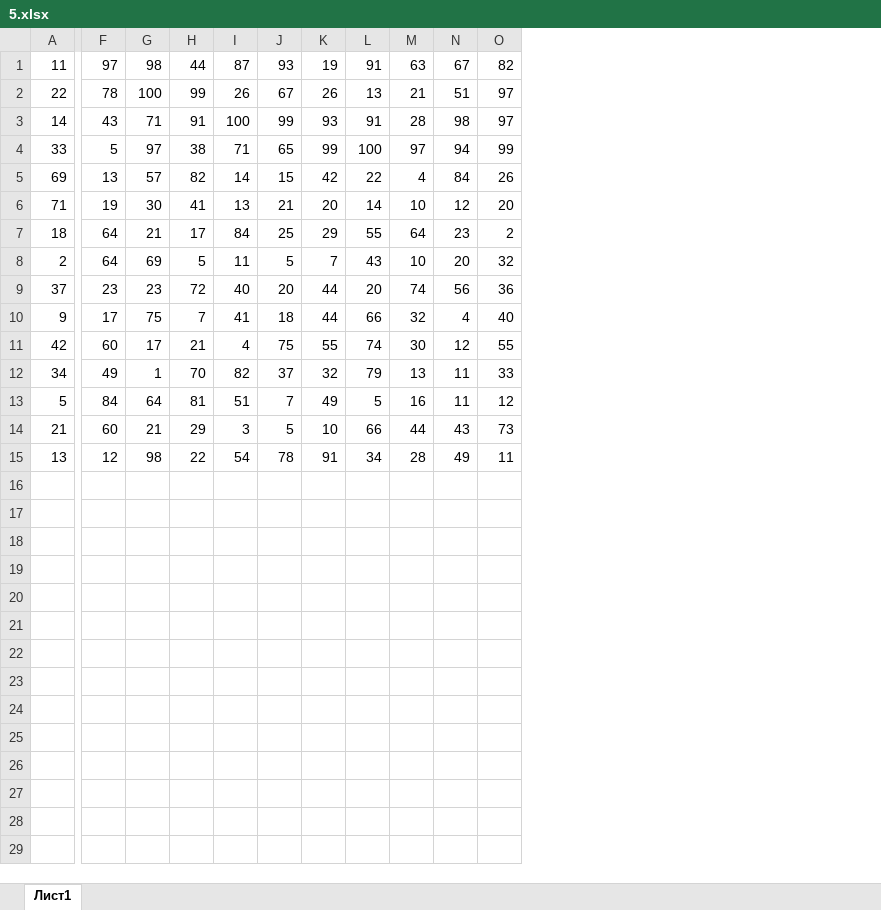
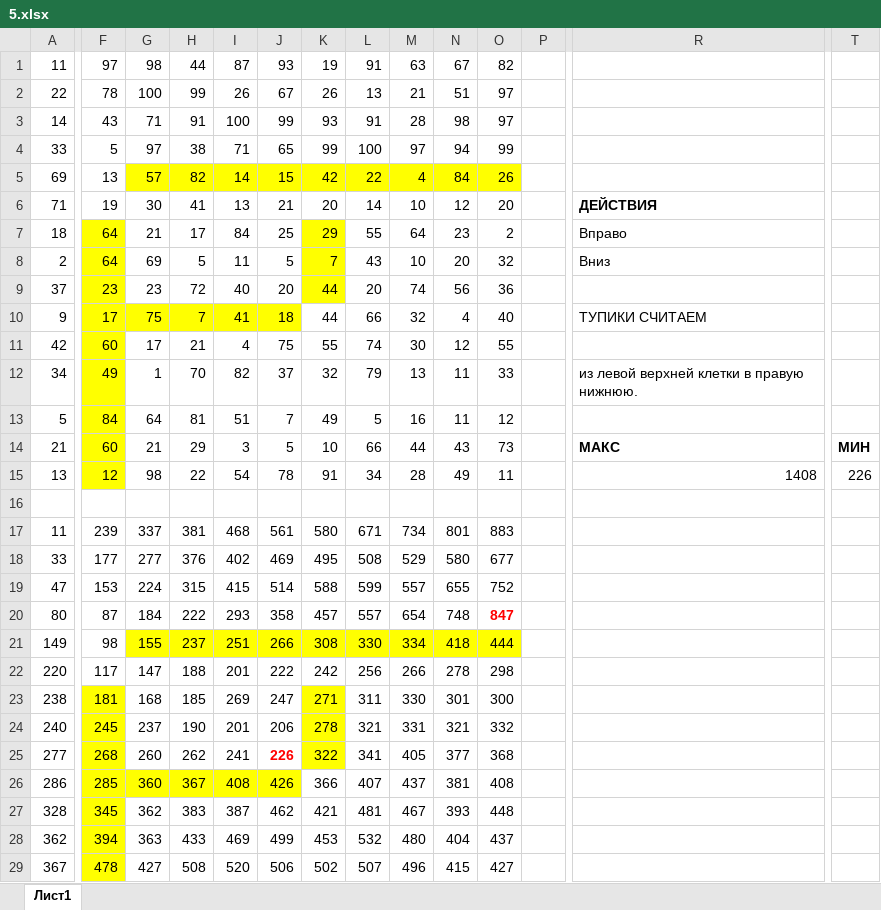
Before and after one commit to Kolonin-Gleb/ICT_EGE, an Excel workbook: 42_Tables_3/homework/5.xlsx, sheet Лист1, drawn as a sheet; only a part is shown, gaps mark what is left out; values as stored, in another font and other column widths than the file's, no borders; rows hold the shown columns only; the diff covers the shown part only; the diff names each change by its address in the sheet, - before the commit and + after, or states it on an @@ line.

```diff
--- a/42_Tables_3/homework/5.xlsx (sheet Лист1)
+++ b/42_Tables_3/homework/5.xlsx (sheet Лист1)
+column P, empty
+column R, rows 6-15: ДЕЙСТВИЯ | Вправо | Вниз |  | ТУПИКИ СЧИТАЕМ |  | из левой верхней клетки в правую нижнюю. |  | МАКС | 1408
+column T, rows 14-15: МИН | 226
-G5:O5 fill: none
+G5:O5 fill: #FFFF00
-F7:F9 fill: none
+F7:F9 fill: #FFFF00
-K7:K9 fill: none
+K7:K9 fill: #FFFF00
-F10:J10 fill: none
+F10:J10 fill: #FFFF00
-F11:F15 fill: none
+F11:F15 fill: #FFFF00
+row 16: (empty)
+row 17: 11 | 239 | 337 | 381 | 468 | 561 | 580 | 671 | 734 | 801 | 883
+row 18: 33 | 177 | 277 | 376 | 402 | 469 | 495 | 508 | 529 | 580 | 677
+row 19: 47 | 153 | 224 | 315 | 415 | 514 | 588 | 599 | 557 | 655 | 752
+row 20: 80 | 87 | 184 | 222 | 293 | 358 | 457 | 557 | 654 | 748 | 847
+row 21: 149 | 98 | 155 | 237 | 251 | 266 | 308 | 330 | 334 | 418 | 444
+row 22: 220 | 117 | 147 | 188 | 201 | 222 | 242 | 256 | 266 | 278 | 298
+row 23: 238 | 181 | 168 | 185 | 269 | 247 | 271 | 311 | 330 | 301 | 300
+row 24: 240 | 245 | 237 | 190 | 201 | 206 | 278 | 321 | 331 | 321 | 332
+row 25: 277 | 268 | 260 | 262 | 241 | 226 | 322 | 341 | 405 | 377 | 368
+row 26: 286 | 285 | 360 | 367 | 408 | 426 | 366 | 407 | 437 | 381 | 408
+row 27: 328 | 345 | 362 | 383 | 387 | 462 | 421 | 481 | 467 | 393 | 448
+row 28: 362 | 394 | 363 | 433 | 469 | 499 | 453 | 532 | 480 | 404 | 437
+row 29: 367 | 478 | 427 | 508 | 520 | 506 | 502 | 507 | 496 | 415 | 427
```
Also changed, not shown: 2 added rows and 2 added columns elsewhere in this sheet, 42_Tables_3/homework/3.xlsx, 42_Tables_3/homework/4.xlsx, 31 other files.
